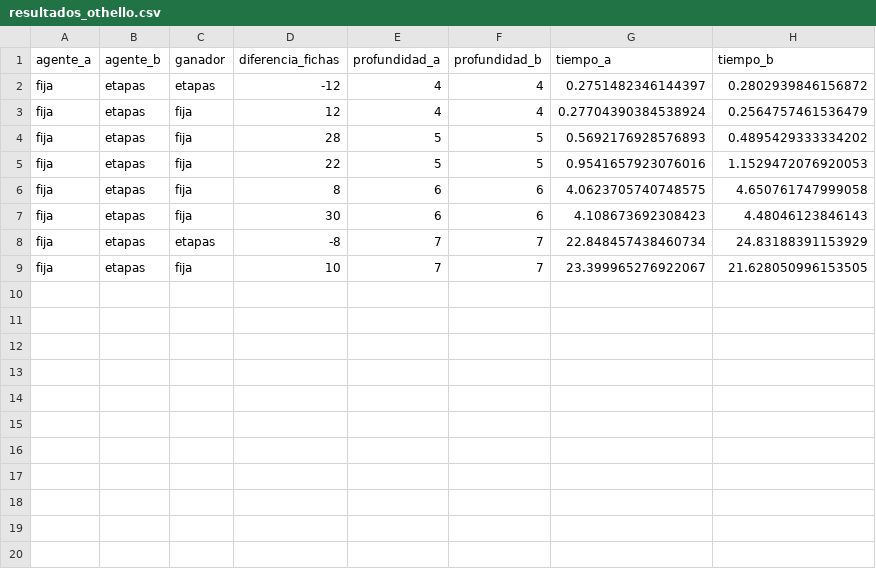
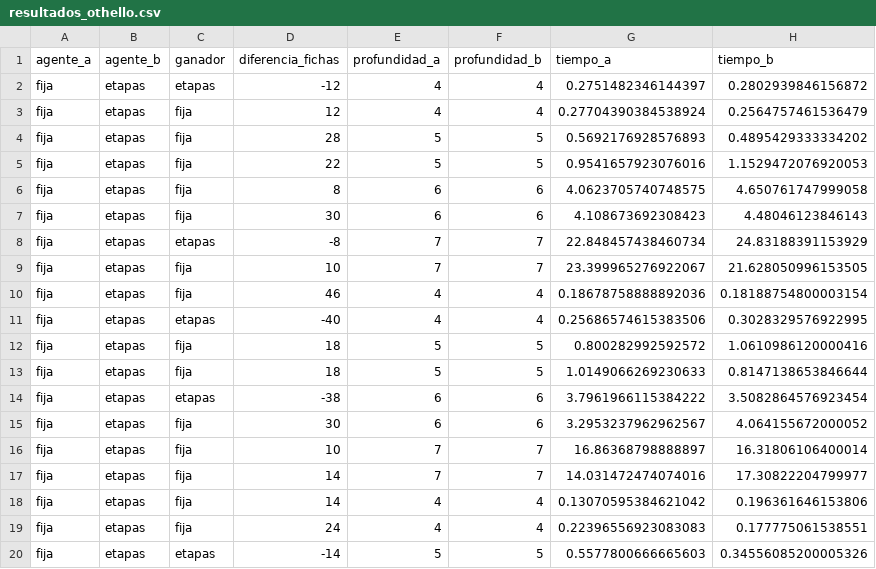
Before and after one commit to AlejoHuay/ia-othello-cacho, a CSV file: datos/othello/torneo_104/resultados_othello.csv, drawn as a sheet; the diff names each change by its address in the sheet, - before the commit and + after, or states it on an @@ line.

Commit message:
chore(othello): incorporar once partidas adicionales y actualizar el registro a 19

```diff
--- a/datos/othello/torneo_104/resultados_othello.csv
+++ b/datos/othello/torneo_104/resultados_othello.csv
+row 10: fija | etapas | fija | 46 | 4 | 4 | 0.18678758888892036 | 0.18188754800003154
+row 11: fija | etapas | etapas | -40 | 4 | 4 | 0.25686574615383506 | 0.3028329576922995
+row 12: fija | etapas | fija | 18 | 5 | 5 | 0.800282992592572 | 1.0610986120000416
+row 13: fija | etapas | fija | 18 | 5 | 5 | 1.0149066269230633 | 0.8147138653846644
+row 14: fija | etapas | etapas | -38 | 6 | 6 | 3.7961966115384222 | 3.5082864576923454
+row 15: fija | etapas | fija | 30 | 6 | 6 | 3.2953237962962567 | 4.064155672000052
+row 16: fija | etapas | fija | 10 | 7 | 7 | 16.86368798888897 | 16.31806106400014
+row 17: fija | etapas | fija | 14 | 7 | 7 | 14.031472474074016 | 17.30822204799977
+row 18: fija | etapas | fija | 14 | 4 | 4 | 0.13070595384621042 | 0.196361646153806
+row 19: fija | etapas | fija | 24 | 4 | 4 | 0.22396556923083083 | 0.177775061538551
+row 20: fija | etapas | etapas | -14 | 5 | 5 | 0.5577800666665603 | 0.34556085200005326
```
Also changed, not shown: 11 other files.
